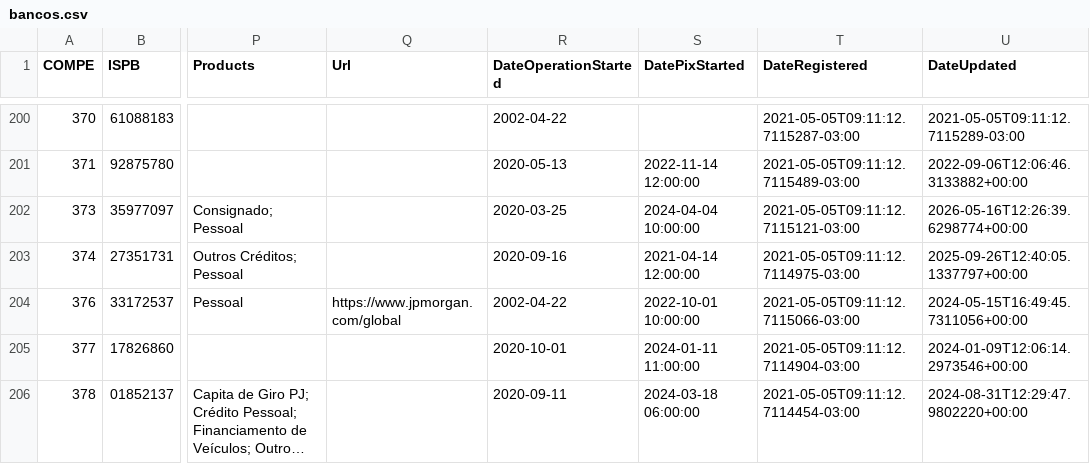
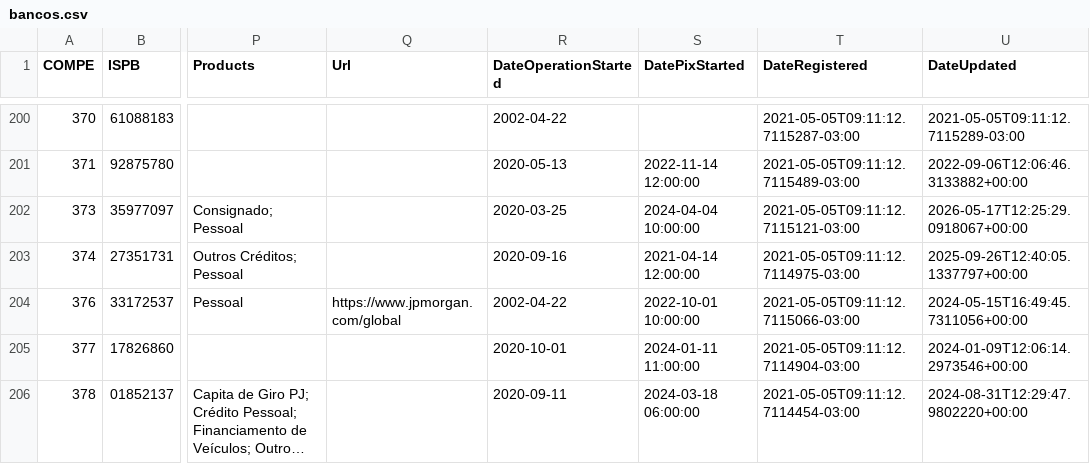
Before and after one commit to guibranco/BancosBrasileiros, a CSV file: data/bancos.csv, drawn as a sheet; only a part is shown, gaps mark what is left out; long unchanged cells end in …; the diff names each change by its address in the sheet, - before the commit and + after, or states it on an @@ line.

```diff
--- a/data/bancos.csv
+++ b/data/bancos.csv
-U202 (DateUpdated): 2026-05-16T12:26:39.6298774+00:00
+U202 (DateUpdated): 2026-05-17T12:25:29.0918067+00:00
```
Also changed, not shown: 5 other files.
